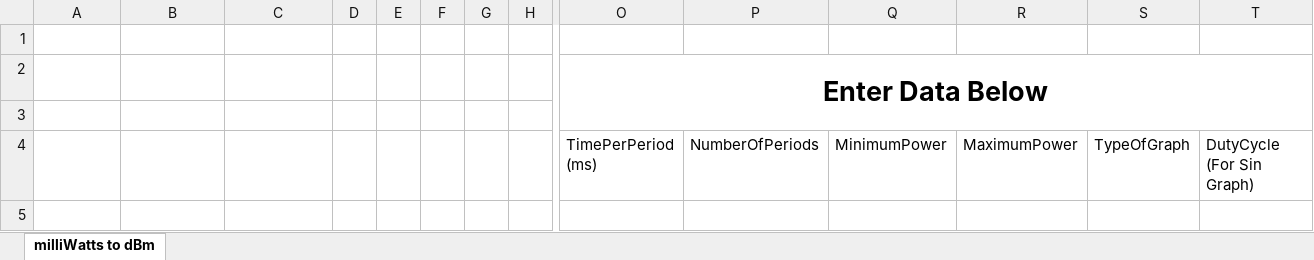
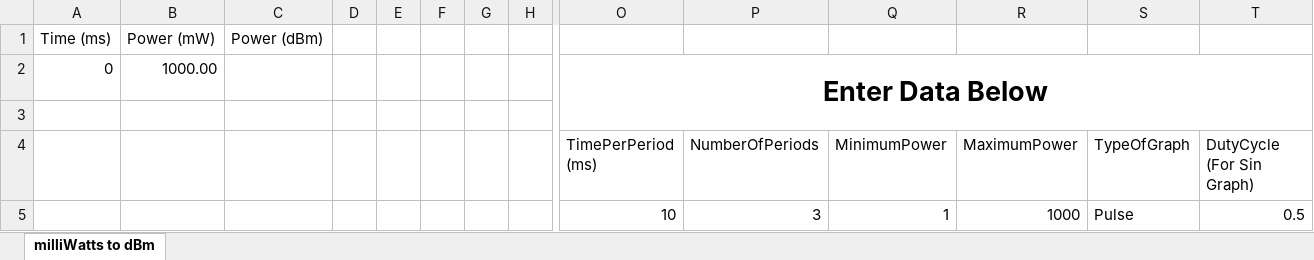
Before and after one commit to Thebluehawk707/excelPowerFunctions, an Excel workbook: PowerConversionUsingCells.xlsm, sheet milliWatts to dBm, drawn as a sheet; only a part is shown, gaps mark what is left out; values as stored, in another font and other column widths than the file's, no borders; charts and pictures not drawn; removed rows and columns are numbered as before the commit, all else as after; rows hold the shown columns only; the diff names each change by its address in the sheet, - before the commit and + after, or states it on an @@ line.

```diff
--- a/PowerConversionUsingCells.xlsm (sheet milliWatts to dBm)
+++ b/PowerConversionUsingCells.xlsm (sheet milliWatts to dBm)
-row 1: (empty)
+row 1: Time (ms) | Power (mW) | Power (dBm)
-row 2:  |  |  |  |  |  |  |  | Enter Data Below
+row 2: 0 | 1000.00 |  |  |  |  |  |  | Enter Data Below
+row 5:  |  |  |  |  |  |  |  | 10 | 3 | 1 | 1000 | Pulse | 0.5
```
Also changed, not shown: charts or pictures.
